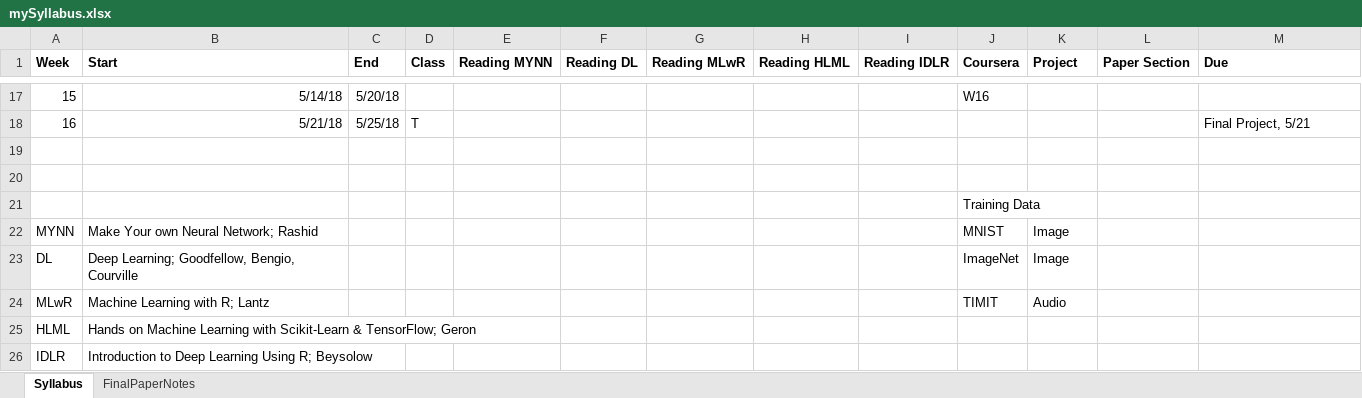
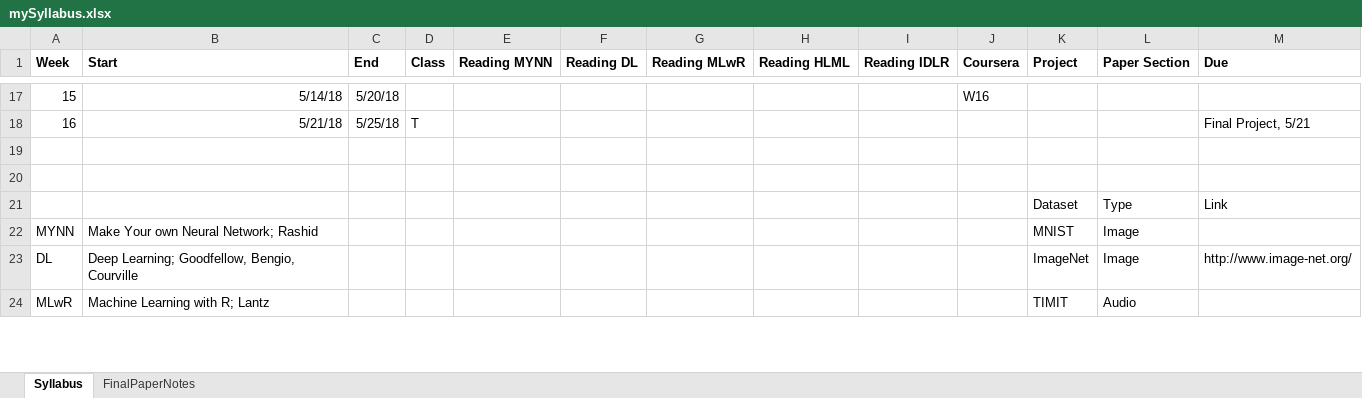
Before and after one commit to wwells/CUNY_DATA_698, an Excel workbook: mySyllabus.xlsx, sheet Syllabus, drawn as a sheet; only a part is shown, gaps mark what is left out; values as stored, in another font and other column widths than the file's, no borders; removed rows and columns are numbered as before the commit, all else as after; the diff covers the shown part only; the diff names each change by its address in the sheet, - before the commit and + after, or states it on an @@ line.

Commit message:
feat(docs): syllabus update

```diff
--- a/mySyllabus.xlsx (sheet Syllabus)
+++ b/mySyllabus.xlsx (sheet Syllabus)
-row 21:  |  |  |  |  |  |  |  |  | Training Data
-row 22: MYNN | Make Your own Neural Network; Rashid |  |  |  |  |  |  |  | MNIST | Image
-row 23: DL | Deep Learning; Goodfellow, Bengio, Courville |  |  |  |  |  |  |  | ImageNet | Image
-row 24: MLwR | Machine Learning with R; Lantz |  |  |  |  |  |  |  | TIMIT | Audio
-row 25: HLML | Hands on Machine Learning with Scikit-Learn & TensorFlow; Geron
-row 26: IDLR | Introduction to Deep Learning Using R; Beysolow
+row 21:  |  |  |  |  |  |  |  |  |  | Dataset | Type | Link
+row 22: MYNN | Make Your own Neural Network; Rashid |  |  |  |  |  |  |  |  | MNIST | Image
+row 23: DL | Deep Learning; Goodfellow, Bengio, Courville |  |  |  |  |  |  |  |  | ImageNet | Image | http://www.image-net.org/
+row 24: MLwR | Machine Learning with R; Lantz |  |  |  |  |  |  |  |  | TIMIT | Audio
```
Also changed, not shown: 4 added rows, 7 edited cells, cell formats and row numbers in column A elsewhere in this sheet.
